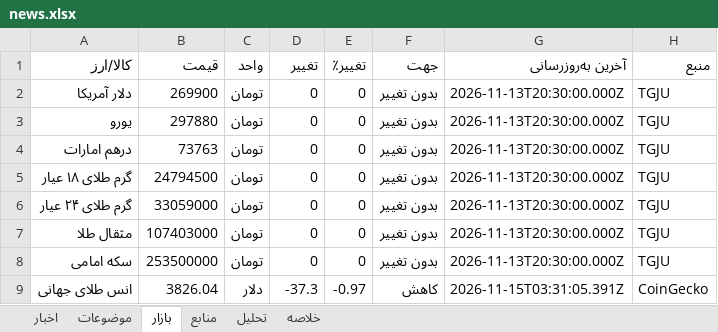
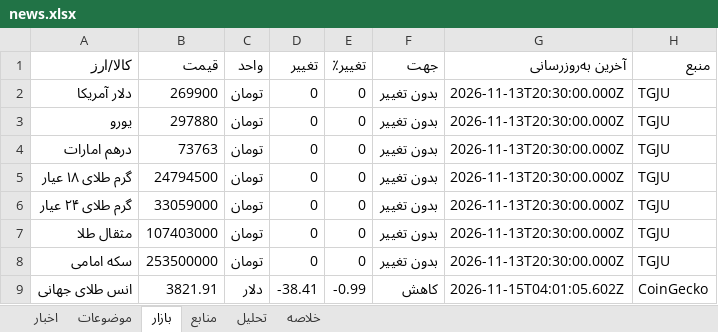
Before and after one commit to legolasoriginall/news-radar, an Excel workbook: news.xlsx, sheet بازار, drawn as a sheet; values as stored, in another font and other column widths than the file's, no borders; the diff names each change by its address in the sheet, - before the commit and + after, or states it on an @@ line.

```diff
--- a/news.xlsx (sheet بازار)
+++ b/news.xlsx (sheet بازار)
-B9 (قیمت): 3826.04
+B9 (قیمت): 3821.91
-D9 (تغییر): -37.3
+D9 (تغییر): -38.41
-E9 (تغییر٪): -0.97
+E9 (تغییر٪): -0.99
-G9 (آخرین به‌روزرسانی): 2026-11-15T03:31:05.391Z
+G9 (آخرین به‌روزرسانی): 2026-11-15T04:01:05.602Z
```
Also changed, not shown: sheet اخبار, sheet منابع, sheet موضوعات, sheet تحلیل, sheet خلاصه, 1 other file.
